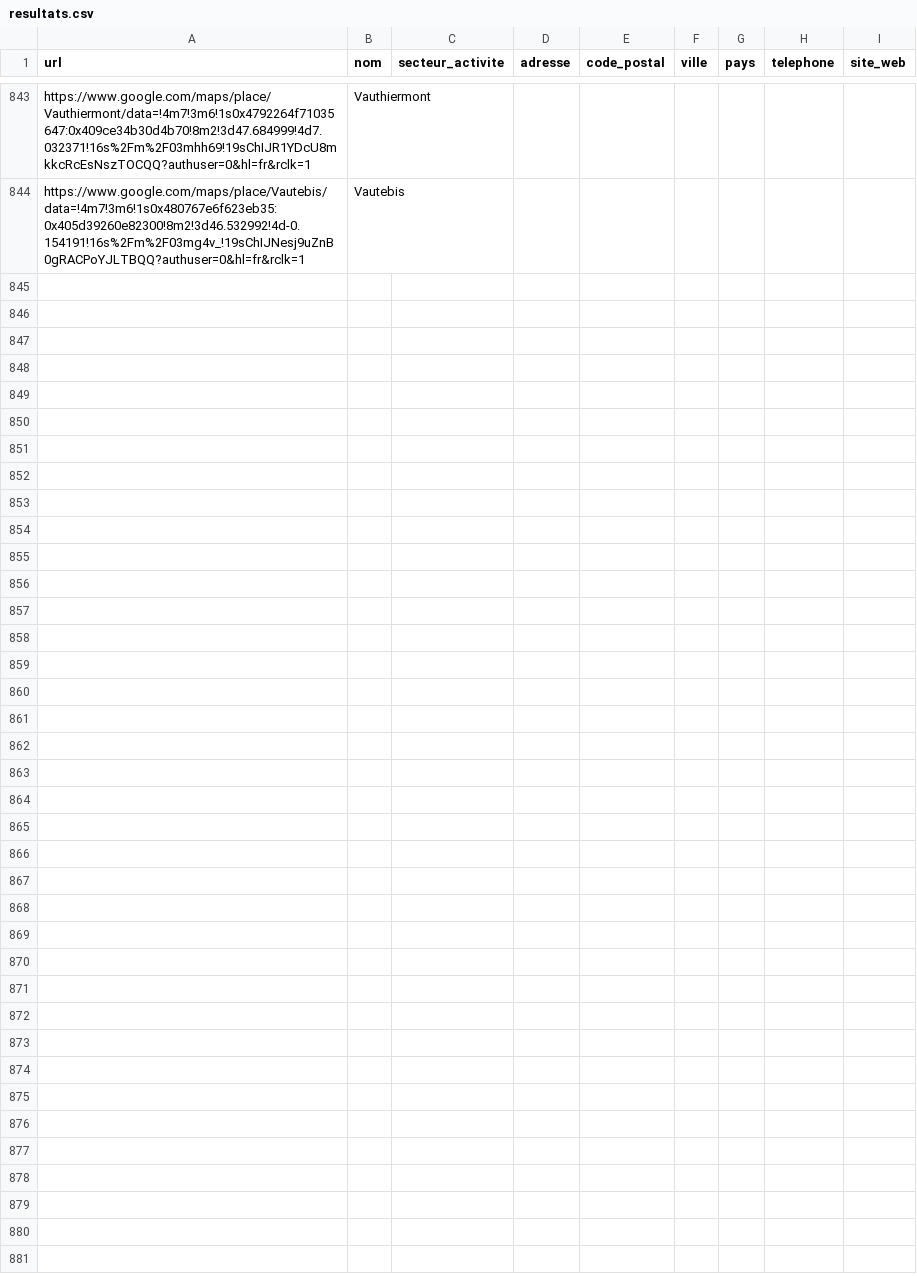
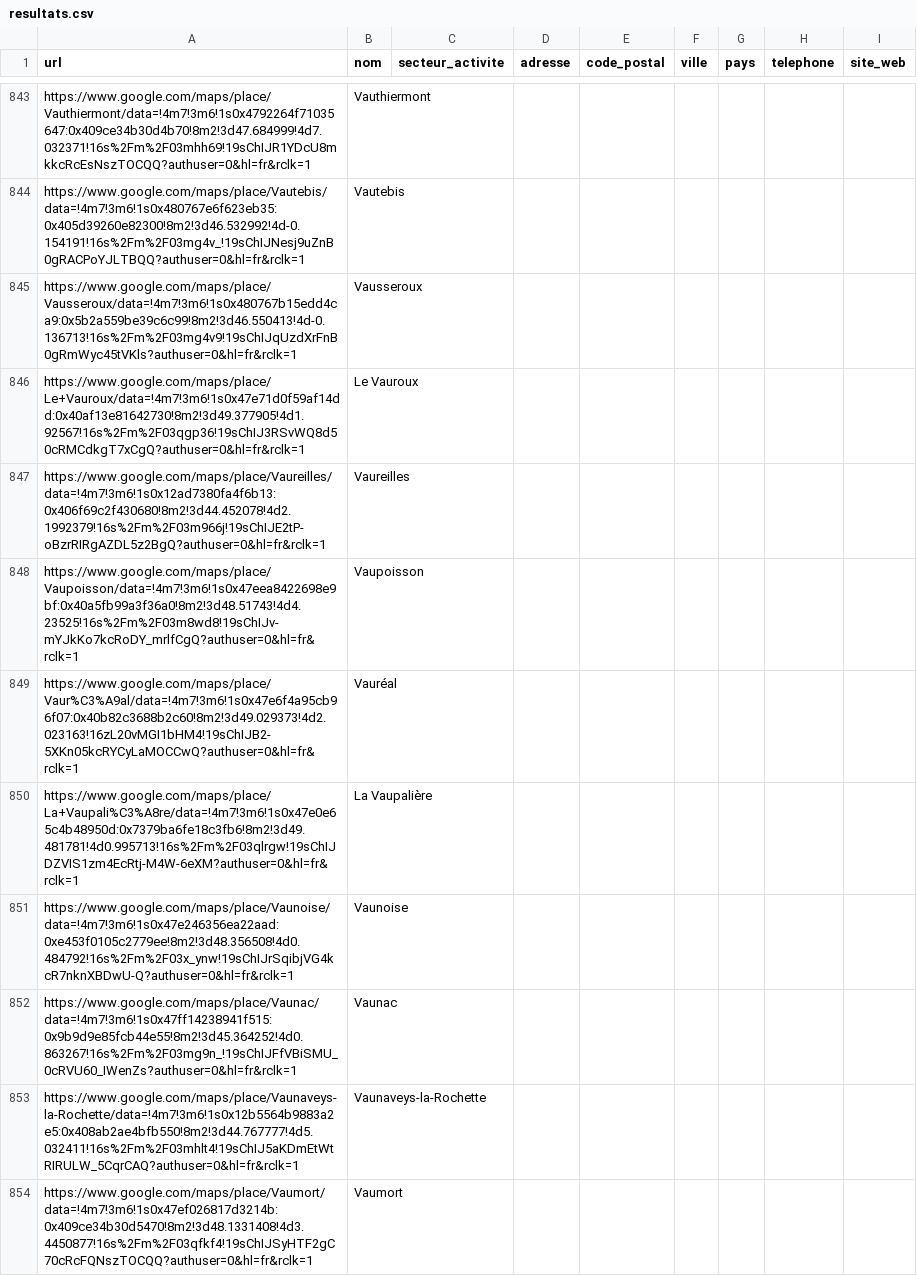
Before and after one commit to Tsimoka/Maps-1, a CSV file: resultats.csv, drawn as a sheet; only a part is shown, gaps mark what is left out; the diff covers the shown part only.

```diff
--- a/resultats.csv
+++ b/resultats.csv
@@ -1727 +1727,11 @@ https://www.google.com/maps/place/Vauthiermont/data=!4m7!3m6!1s0x4792264f7103564
 https://www.google.com/maps/place/Vautebis/data=!4m7!3m6!1s0x480767e6f623eb35:0x405d39260e82300!8m2!3d46.532992!4d-0.154191!16s%2Fm%2F03mg4v_!19sChIJNesj9uZnB0gRACPoYJLTBQQ?authuser=0&hl=fr&rclk=1,Vautebis,,,,,,,
+https://www.google.com/maps/place/Vausseroux/data=!4m7!3m6!1s0x480767b15edd4ca9:0x5b2a559be39c6c99!8m2!3d46.550413!4d-0.136713!16s%2Fm%2F03mg4v9!19sChIJqUzdXrFnB0gRmWyc45tVKls?authuser=0&hl=fr&rclk=1,Vausseroux,,,,,,,
+https://www.google.com/maps/place/Le+Vauroux/data=!4m7!3m6!1s0x47e71d0f59af14dd:0x40af13e81642730!8m2!3d49.377905!4d1.92567!16s%2Fm%2F03qgp36!19sChIJ3RSvWQ8d50cRMCdkgT7xCgQ?authuser=0&hl=fr&rclk=1,Le Vauroux,,,,,,,
+https://www.google.com/maps/place/Vaureilles/data=!4m7!3m6!1s0x12ad7380fa4f6b13:0x406f69c2f430680!8m2!3d44.452078!4d2.1992379!16s%2Fm%2F03m966j!19sChIJE2tP-oBzrRIRgAZDL5z2BgQ?authuser=0&hl=fr&rclk=1,Vaureilles,,,,,,,
+https://www.google.com/maps/place/Vaupoisson/data=!4m7!3m6!1s0x47eea8422698e9bf:0x40a5fb99a3f36a0!8m2!3d48.51743!4d4.23525!16s%2Fm%2F03m8wd8!19sChIJv-mYJkKo7kcRoDY_mrlfCgQ?authuser=0&hl=fr&rclk=1,Vaupoisson,,,,,,,
+https://www.google.com/maps/place/Vaur%C3%A9al/data=!4m7!3m6!1s0x47e6f4a95cb96f07:0x40b82c3688b2c60!8m2!3d49.029373!4d2.023163!16zL20vMGI1bHM4!19sChIJB2-5XKn05kcRYCyLaMOCCwQ?authuser=0&hl=fr&rclk=1,Vauréal,,,,,,,
+https://www.google.com/maps/place/La+Vaupali%C3%A8re/data=!4m7!3m6!1s0x47e0e65c4b48950d:0x7379ba6fe18c3fb6!8m2!3d49.481781!4d0.995713!16s%2Fm%2F03qlrgw!19sChIJDZVIS1zm4EcRtj-M4W-6eXM?authuser=0&hl=fr&rclk=1,La Vaupalière,,,,,,,
+https://www.google.com/maps/place/Vaunoise/data=!4m7!3m6!1s0x47e246356ea22aad:0xe453f0105c2779ee!8m2!3d48.356508!4d0.484792!16s%2Fm%2F03x_ynw!19sChIJrSqibjVG4kcR7nknXBDwU-Q?authuser=0&hl=fr&rclk=1,Vaunoise,,,,,,,
+https://www.google.com/maps/place/Vaunac/data=!4m7!3m6!1s0x47ff14238941f515:0x9b9d9e85fcb44e55!8m2!3d45.364252!4d0.863267!16s%2Fm%2F03mg9n_!19sChIJFfVBiSMU_0cRVU60_IWenZs?authuser=0&hl=fr&rclk=1,Vaunac,,,,,,,
+https://www.google.com/maps/place/Vaunaveys-la-Rochette/data=!4m7!3m6!1s0x12b5564b9883a2e5:0x408ab2ae4bfb550!8m2!3d44.767777!4d5.032411!16s%2Fm%2F03mhlt4!19sChIJ5aKDmEtWtRIRULW_5CqrCAQ?authuser=0&hl=fr&rclk=1,Vaunaveys-la-Rochette,,,,,,,
+https://www.google.com/maps/place/Vaumort/data=!4m7!3m6!1s0x47ef026817d3214b:0x409ce34b30d5470!8m2!3d48.1331408!4d3.4450877!16s%2Fm%2F03qfkf4!19sChIJSyHTF2gC70cRcFQNszTOCQQ?authuser=0&hl=fr&rclk=1,Vaumort,,,,,,,
```
Also changed, not shown: 10 added rows elsewhere in this file, 1 other file.
